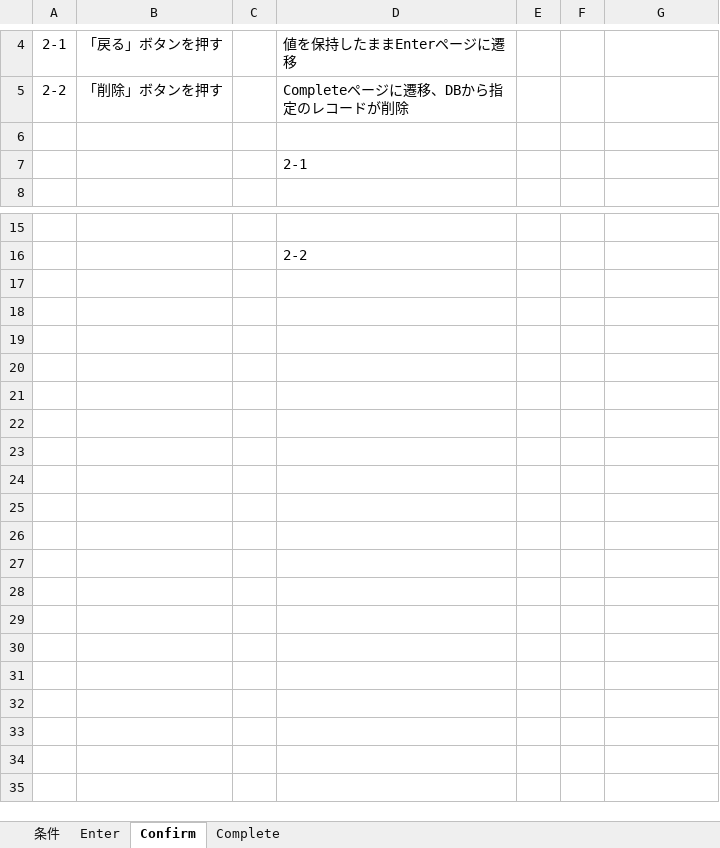
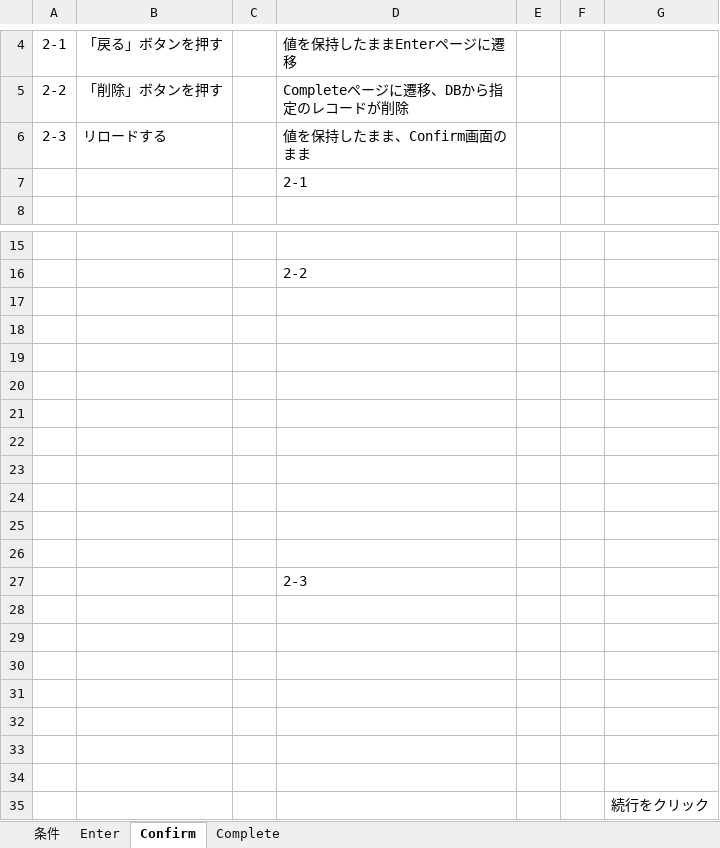
Before and after one commit to da122122122G/csharp_training_202605, an Excel workbook: docs/03_tests/社員削除BBテスト.xlsx, sheet Confirm, drawn as a sheet; only a part is shown, gaps mark what is left out; values as stored, in another font and other column widths than the file's, no borders; charts and pictures not drawn; the diff names each change by its address in the sheet, - before the commit and + after, or states it on an @@ line.

```diff
--- a/docs/03_tests/社員削除BBテスト.xlsx (sheet Confirm)
+++ b/docs/03_tests/社員削除BBテスト.xlsx (sheet Confirm)
-row 6: (empty)
+row 6: 2-3 | リロードする |  | 値を保持したまま、Confirm画面のまま
+row 17: (empty)
+row 18: (empty)
+row 19: (empty)
+row 20: (empty)
+row 21: (empty)
+row 22: (empty)
+row 23: (empty)
+row 24: (empty)
+row 25: (empty)
+row 26: (empty)
+row 27:  |  |  | 2-3
+row 28: (empty)
+row 29: (empty)
+row 30: (empty)
+row 31: (empty)
+row 32: (empty)
+row 33: (empty)
+row 34: (empty)
+row 35:  |  |  |  |  |  | 続行をクリック
```
Also changed, not shown: sheet Complete, charts or pictures, docs/03_tests/部署削除BBテスト.xlsx, docs/03_tests/部署登録BBテスト.xlsx, 1 other file.
